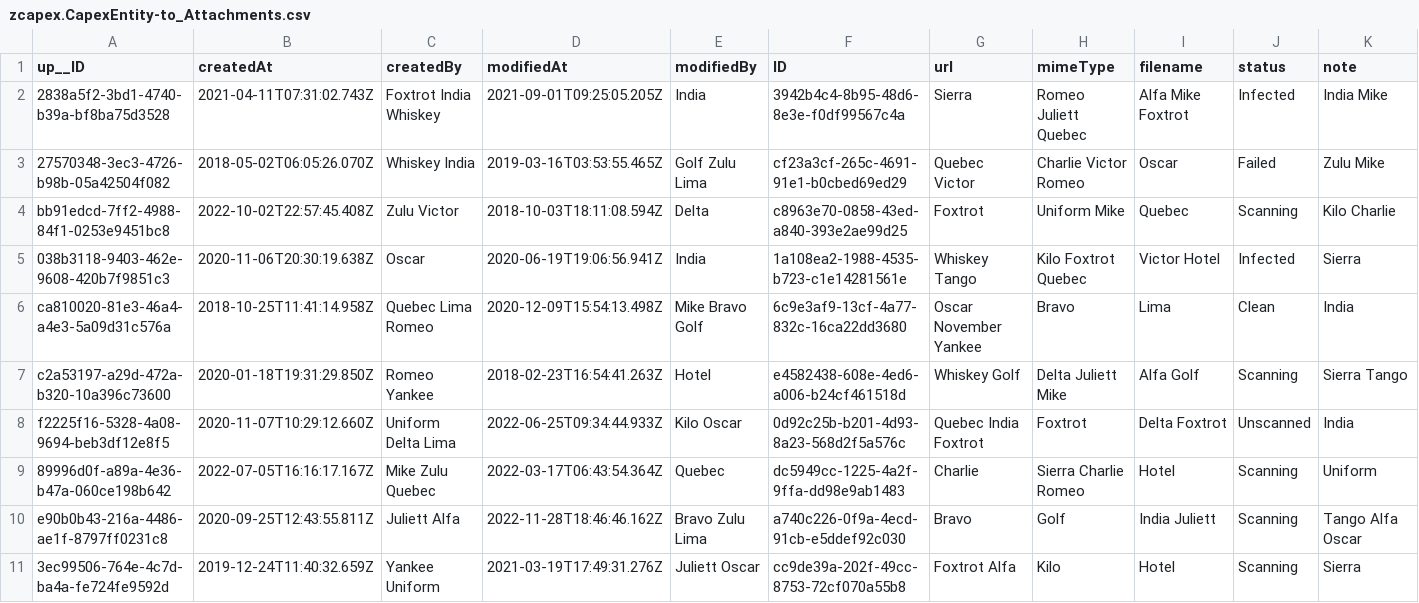
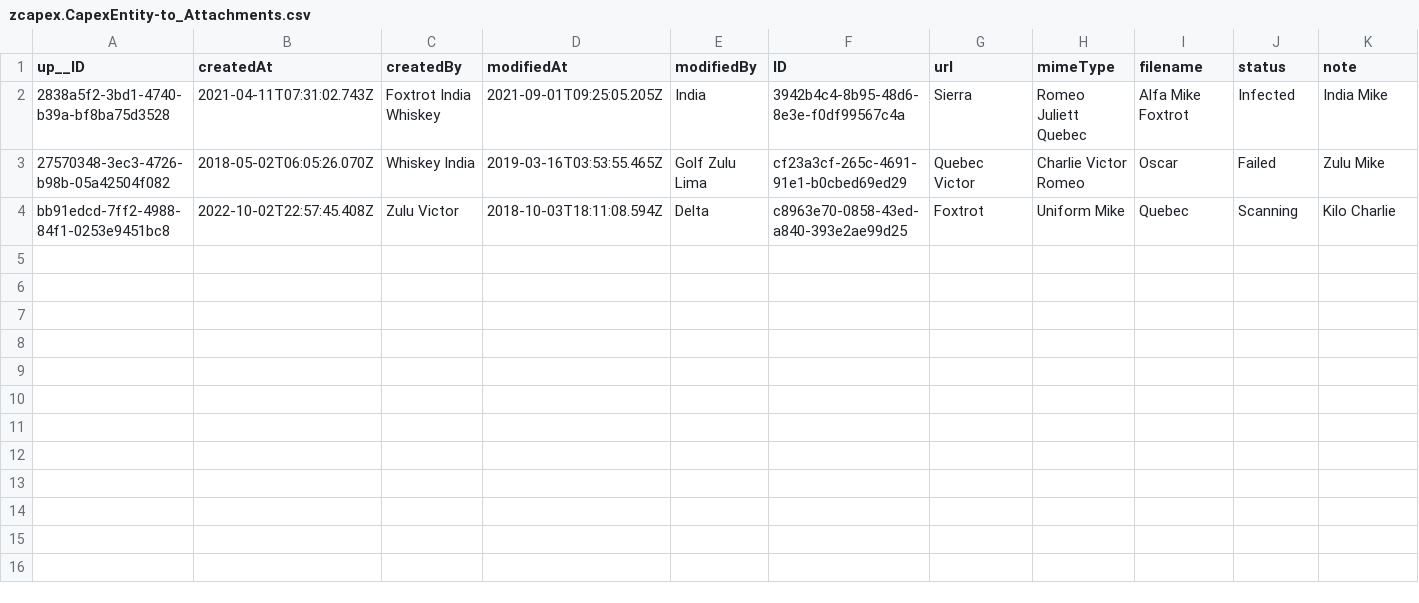
Before and after one commit to JIBIN265/capex, a CSV file: db/data/zcapex.CapexEntity-to_Attachments.csv, drawn as a sheet; the diff names each change by its address in the sheet, - before the commit and + after, or states it on an @@ line.

Commit message:
Feed List

```diff
--- a/db/data/zcapex.CapexEntity-to_Attachments.csv
+++ b/db/data/zcapex.CapexEntity-to_Attachments.csv
-row 5: 038b3118-9403-462e-9608-420b7f9851c3 | 2020-11-06T20:30:19.638Z | Oscar | 2020-06-19T19:06:56.941Z | India | 1a108ea2-1988-4535-b723-c1e14281561e | Whiskey Tango | Kilo Foxtrot Quebec | Victor Hotel | Infected | Sierra
-row 6: ca810020-81e3-46a4-a4e3-5a09d31c576a | 2018-10-25T11:41:14.958Z | Quebec Lima Romeo | 2020-12-09T15:54:13.498Z | Mike Bravo Golf | 6c9e3af9-13cf-4a77-832c-16ca22dd3680 | Oscar November Yankee | Bravo | Lima | Clean | India
-row 7: c2a53197-a29d-472a-b320-10a396c73600 | 2020-01-18T19:31:29.850Z | Romeo Yankee | 2018-02-23T16:54:41.263Z | Hotel | e4582438-608e-4ed6-a006-b24cf461518d | Whiskey Golf | Delta Juliett Mike | Alfa Golf | Scanning | Sierra Tango
-row 8: f2225f16-5328-4a08-9694-beb3df12e8f5 | 2020-11-07T10:29:12.660Z | Uniform Delta Lima | 2022-06-25T09:34:44.933Z | Kilo Oscar | 0d92c25b-b201-4d93-8a23-568d2f5a576c | Quebec India Foxtrot | Foxtrot | Delta Foxtrot | Unscanned | India
-row 9: 89996d0f-a89a-4e36-b47a-060ce198b642 | 2022-07-05T16:16:17.167Z | Mike Zulu Quebec | 2022-03-17T06:43:54.364Z | Quebec | dc5949cc-1225-4a2f-9ffa-dd98e9ab1483 | Charlie | Sierra Charlie Romeo | Hotel | Scanning | Uniform
-row 10: e90b0b43-216a-4486-ae1f-8797ff0231c8 | 2020-09-25T12:43:55.811Z | Juliett Alfa | 2022-11-28T18:46:46.162Z | Bravo Zulu Lima | a740c226-0f9a-4ecd-91cb-e5ddef92c030 | Bravo | Golf | India Juliett | Scanning | Tango Alfa Oscar
-row 11: 3ec99506-764e-4c7d-ba4a-fe724fe9592d | 2019-12-24T11:40:32.659Z | Yankee Uniform | 2021-03-19T17:49:31.276Z | Juliett Oscar | cc9de39a-202f-49cc-8753-72cf070a55b8 | Foxtrot Alfa | Kilo | Hotel | Scanning | Sierra
```
Also changed, not shown: 29 other files.
